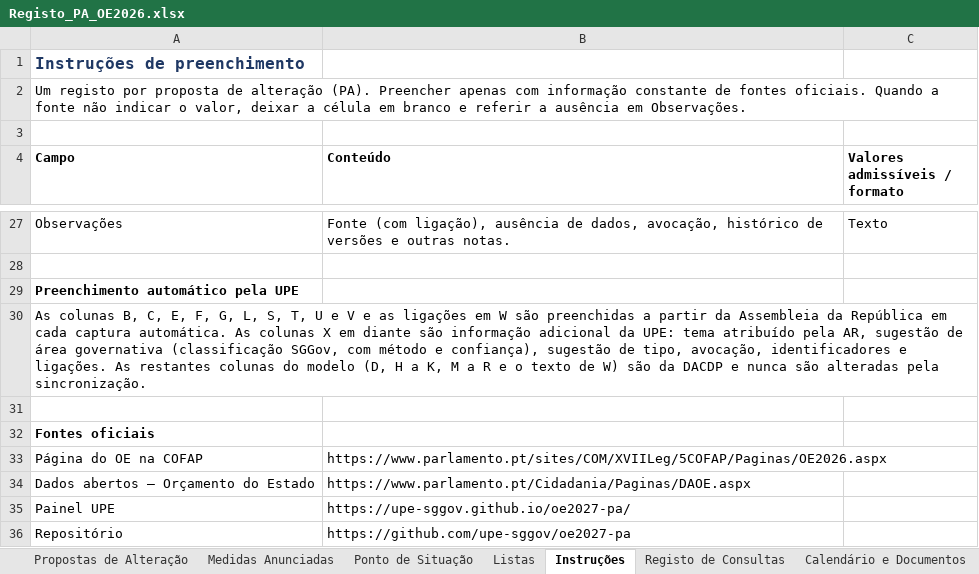
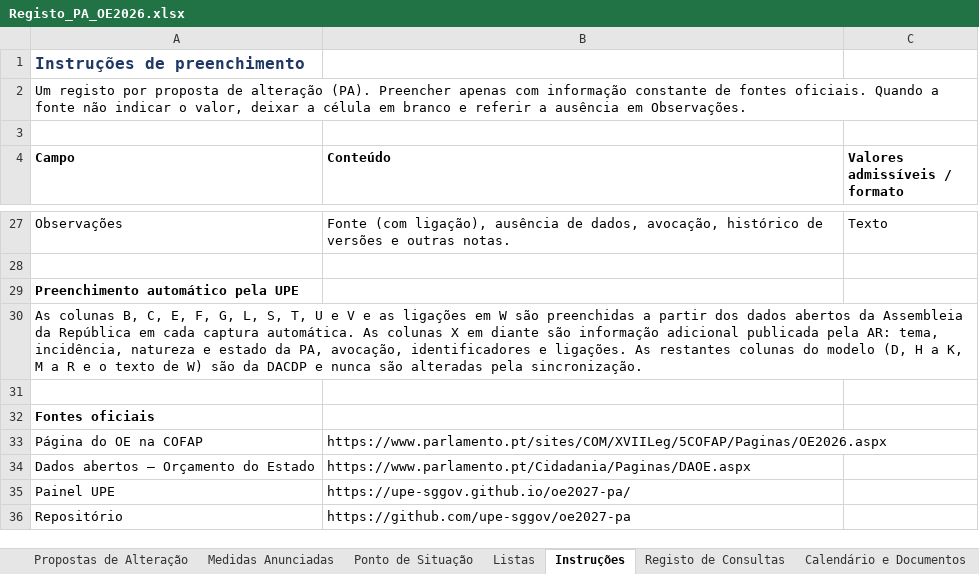
Before and after one commit to celine-mestre/oe2027-pa, an Excel workbook: docs/Registo_PA_OE2026.xlsx, sheet Instruções, drawn as a sheet; only a part is shown, gaps mark what is left out; values as stored, in another font and other column widths than the file's, no borders; the diff names each change by its address in the sheet, - before the commit and + after, or states it on an @@ line.

```diff
--- a/docs/Registo_PA_OE2026.xlsx (sheet Instruções)
+++ b/docs/Registo_PA_OE2026.xlsx (sheet Instruções)
-A30 (Campo): …a partir da Assembleia da República em cada captura automática. As colunas X em diante são informação adicional da UPE: tema atribuído pela AR, sugestão de área governativa (classificação SGGov, com método e confiança), sugestão de tipo, avocação, identificadores…
+A30 (Campo): …a partir dos dados abertos da Assembleia da República em cada captura automática. As colunas X em diante são informação adicional publicada pela AR: tema, incidência, natureza e estado da PA, avocação, identificadores…
```
Also changed, not shown: sheet Ponto de Situação, sheet Resposta UPE, sheet Propostas de Alteração, docs/Registo_PA_OE2027.xlsx, 11 other files.
